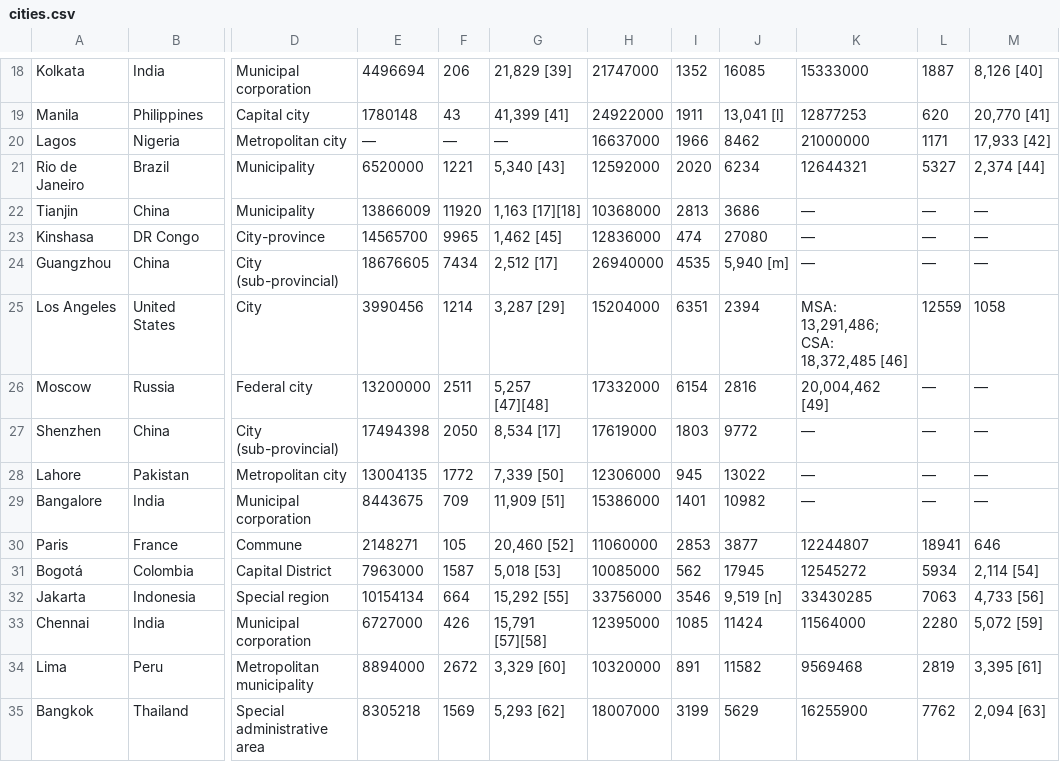
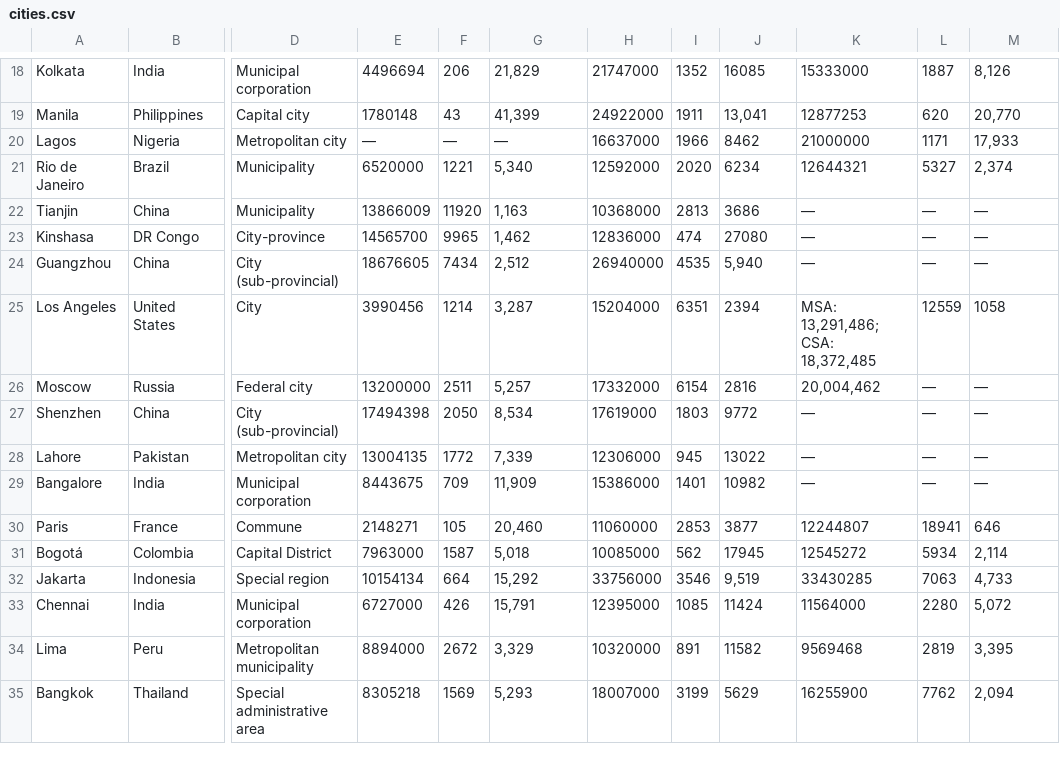
Before and after one commit to spitzer-lucas-ccm/Web-Scraping-and-Data-Analysis-Project, a CSV file: cities.csv, drawn as a sheet; only a part is shown, gaps mark what is left out; the diff covers the shown part only; the diff names each change by its address in the sheet, - before the commit and + after, or states it on an @@ line.

```diff
--- a/cities.csv
+++ b/cities.csv
-G18: 21,829 [39]
+G18: 21,829
-M18: 8,126 [40]
+M18: 8,126
-G19: 41,399 [41]
+G19: 41,399
-J19: 13,041 [l]
+J19: 13,041
-M19: 20,770 [41]
+M19: 20,770
-M20: 17,933 [42]
+M20: 17,933
-G21: 5,340 [43]
+G21: 5,340
-M21: 2,374 [44]
+M21: 2,374
-G22: 1,163 [17][18]
+G22: 1,163
-G23: 1,462 [45]
+G23: 1,462
-G24: 2,512 [17]
+G24: 2,512
-J24: 5,940 [m]
+J24: 5,940
-G25: 3,287 [29]
+G25: 3,287
-K25: MSA: 13,291,486; CSA: 18,372,485 [46]
+K25: MSA: 13,291,486; CSA: 18,372,485
-G26: 5,257 [47][48]
+G26: 5,257
-K26: 20,004,462 [49]
+K26: 20,004,462
-G27: 8,534 [17]
+G27: 8,534
-G28: 7,339 [50]
+G28: 7,339
-G29: 11,909 [51]
+G29: 11,909
-G30: 20,460 [52]
+G30: 20,460
-G31: 5,018 [53]
+G31: 5,018
-M31: 2,114 [54]
+M31: 2,114
-G32: 15,292 [55]
+G32: 15,292
-J32: 9,519 [n]
+J32: 9,519
-M32: 4,733 [56]
+M32: 4,733
-G33: 15,791 [57][58]
+G33: 15,791
-M33: 5,072 [59]
+M33: 5,072
-G34: 3,329 [60]
+G34: 3,329
-M34: 3,395 [61]
+M34: 3,395
-G35: 5,293 [62]
+G35: 5,293
-M35: 2,094 [63]
+M35: 2,094
```
Also changed, not shown: 93 edited cells elsewhere in this file, 1 other file.
